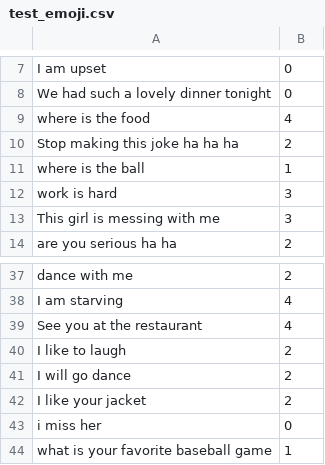
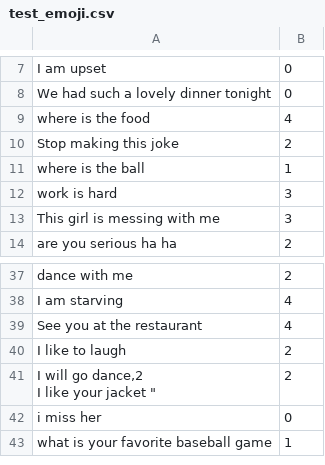
Before and after one commit to khteh/pAIthon, a CSV file: data/Emojifier/test_emoji.csv, drawn as a sheet; only a part is shown, gaps mark what is left out; removed rows and columns are numbered as before the commit, all else as after; ↵ is a line break in a cell; the diff names each change by its address in the sheet, - before the commit and + after, or states it on an @@ line.

Commit message:
Remove unused data. from_logits=False

```diff
--- a/data/Emojifier/test_emoji.csv
+++ b/data/Emojifier/test_emoji.csv
-A10: Stop making this joke ha ha ha
+A10: Stop making this joke
-row 41: I will go dance | 2
-A41: I like your jacket
+A41: I will go dance,2 ↵ I like your jacket "
```
Also changed, not shown: 6 other files.
